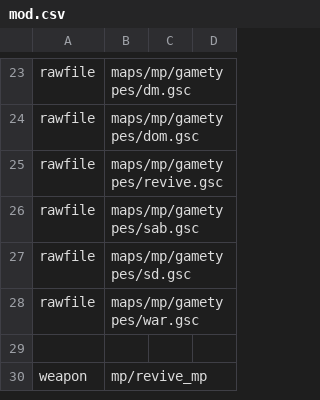
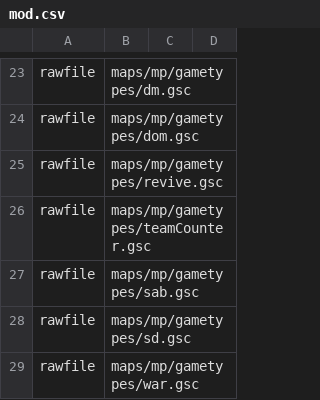
Before and after one commit to agonio/cod4-modRevive, a CSV file: mod.csv, drawn as a sheet; only a part is shown, gaps mark what is left out; the shorter side is filled out with more unchanged rows.

```diff
--- a/mod.csv
+++ b/mod.csv
@@ -25,2 +25,3 @@ rawfile,maps/mp/gametypes/dom.gsc
 rawfile,maps/mp/gametypes/revive.gsc
+rawfile,maps/mp/gametypes/teamCounter.gsc
 rawfile,maps/mp/gametypes/sab.gsc
```
Also changed, not shown: 4 other files.
